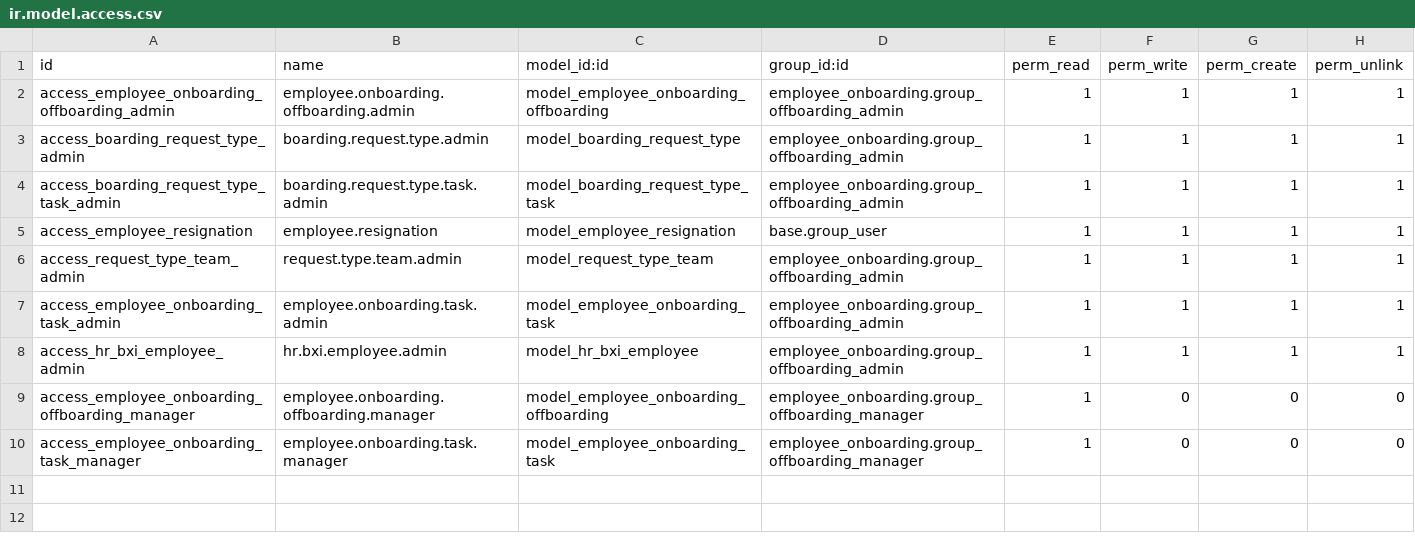
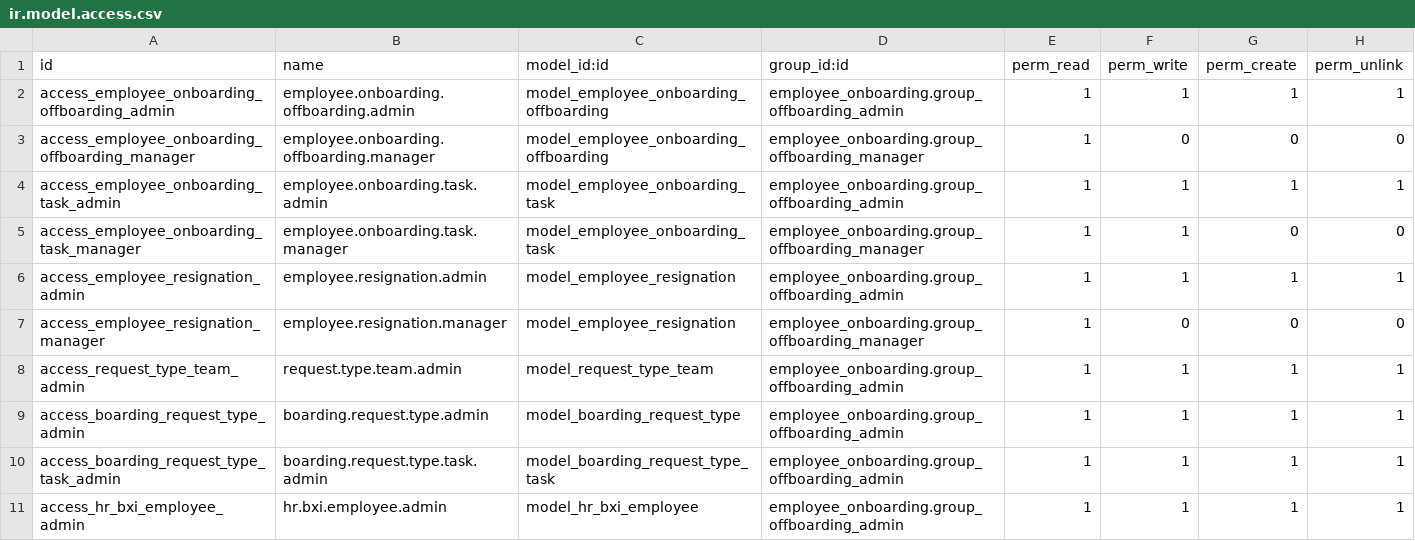
Before and after one commit to rohit-bxi/bxi_odoo_community, a CSV file: employee_onboarding/security/ir.model.access.csv, drawn as a sheet.

Commit message:
employee_offbording

```diff
--- a/employee_onboarding/security/ir.model.access.csv
+++ b/employee_onboarding/security/ir.model.access.csv
@@ -2,9 +2,10 @@ id,name,model_id:id,group_id:id,perm_read,perm_write,perm_create,perm_unlink
 access_employee_onboarding_offboarding_admin,employee.onboarding.offboarding.admin,model_employee_onboarding_offboarding,employee_onboarding.group_offboarding_admin,1,1,1,1
+access_employee_onboarding_offboarding_manager,employee.onboarding.offboarding.manager,model_employee_onboarding_offboarding,employee_onboarding.group_offboarding_manager,1,0,0,0
+access_employee_onboarding_task_admin,employee.onboarding.task.admin,model_employee_onboarding_task,employee_onboarding.group_offboarding_admin,1,1,1,1
+access_employee_onboarding_task_manager,employee.onboarding.task.manager,model_employee_onboarding_task,employee_onboarding.group_offboarding_manager,1,1,0,0
+access_employee_resignation_admin,employee.resignation.admin,model_employee_resignation,employee_onboarding.group_offboarding_admin,1,1,1,1
+access_employee_resignation_manager,employee.resignation.manager,model_employee_resignation,employee_onboarding.group_offboarding_manager,1,0,0,0
+access_request_type_team_admin,request.type.team.admin,model_request_type_team,employee_onboarding.group_offboarding_admin,1,1,1,1
 access_boarding_request_type_admin,boarding.request.type.admin,model_boarding_request_type,employee_onboarding.group_offboarding_admin,1,1,1,1
 access_boarding_request_type_task_admin,boarding.request.type.task.admin,model_boarding_request_type_task,employee_onboarding.group_offboarding_admin,1,1,1,1
-access_employee_resignation,employee.resignation,model_employee_resignation,base.group_user,1,1,1,1
-access_request_type_team_admin,request.type.team.admin,model_request_type_team,employee_onboarding.group_offboarding_admin,1,1,1,1
-access_employee_onboarding_task_admin,employee.onboarding.task.admin,model_employee_onboarding_task,employee_onboarding.group_offboarding_admin,1,1,1,1
 access_hr_bxi_employee_admin,hr.bxi.employee.admin,model_hr_bxi_employee,employee_onboarding.group_offboarding_admin,1,1,1,1
-access_employee_onboarding_offboarding_manager,employee.onboarding.offboarding.manager,model_employee_onboarding_offboarding,employee_onboarding.group_offboarding_manager,1,0,0,0
-access_employee_onboarding_task_manager,employee.onboarding.task.manager,model_employee_onboarding_task,employee_onboarding.group_offboarding_manager,1,0,0,0
```
Also changed, not shown: 2 other files.
